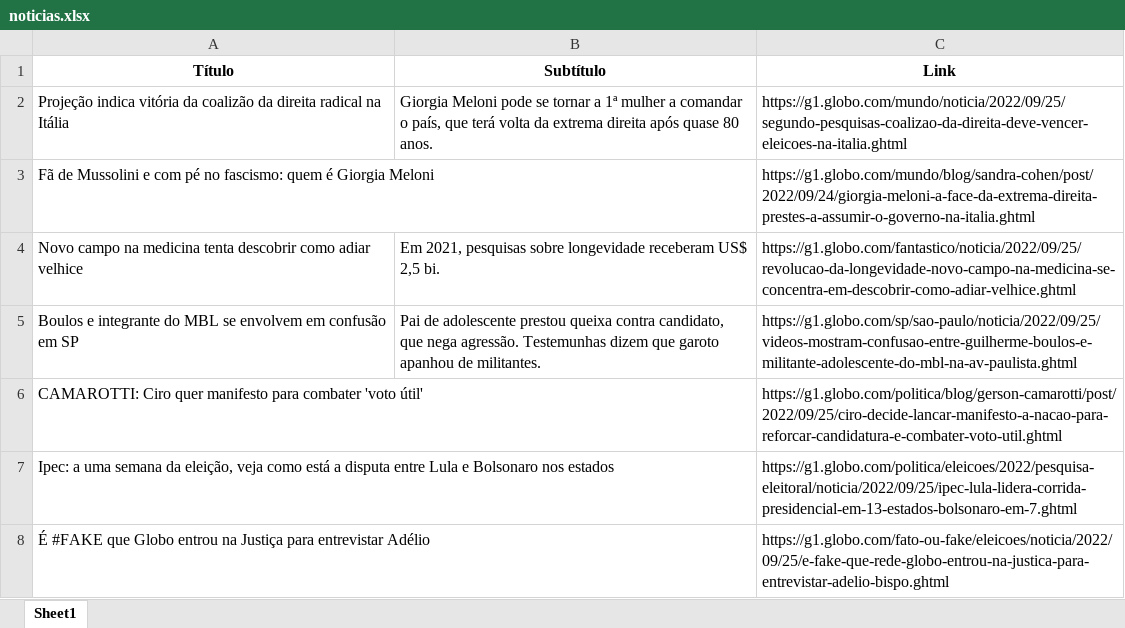
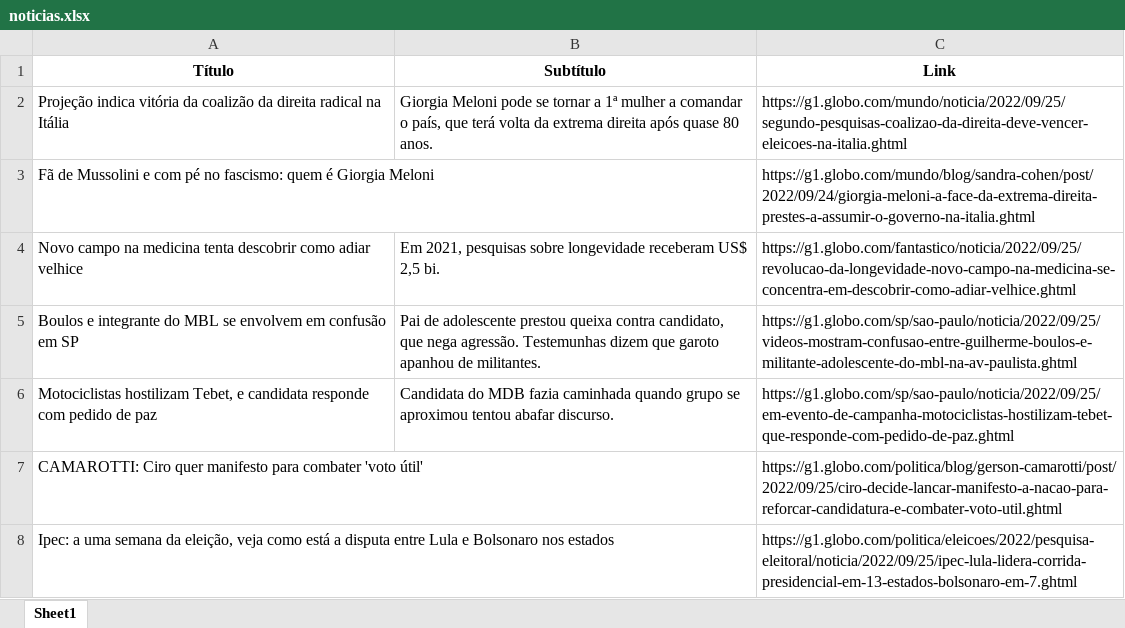
Before and after one commit to guiworldtv2/testeando-publico, an Excel workbook: noticias.xlsx, sheet Sheet1, drawn as a sheet; values as stored, in another font and other column widths than the file's, no borders; removed rows and columns are numbered as before the commit, all else as after; the diff names each change by its address in the sheet, - before the commit and + after, or states it on an @@ line.

```diff
--- a/noticias.xlsx (sheet Sheet1)
+++ b/noticias.xlsx (sheet Sheet1)
+row 6: Motociclistas hostilizam Tebet, e candidata responde com pedido de paz | Candidata do MDB fazia caminhada quando grupo se aproximou tentou abafar discurso. | https://g1.globo.com/sp/sao-paulo/noticia/2022/09/25/em-evento-de-campanha-motociclistas-hostilizam-tebet-que-responde-com-pedido-de-paz.ghtml
-row 8: É #FAKE que Globo entrou na Justiça para entrevistar Adélio |  | https://g1.globo.com/fato-ou-fake/eleicoes/noticia/2022/09/25/e-fake-que-rede-globo-entrou-na-justica-para-entrevistar-adelio-bispo.ghtml
```
